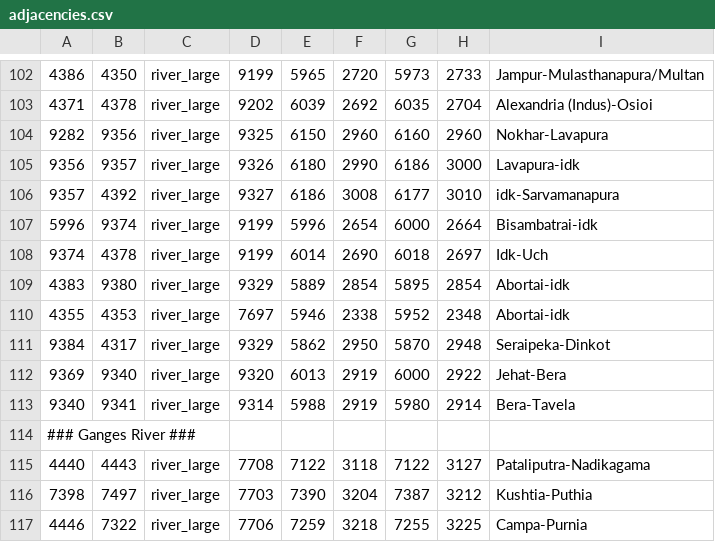
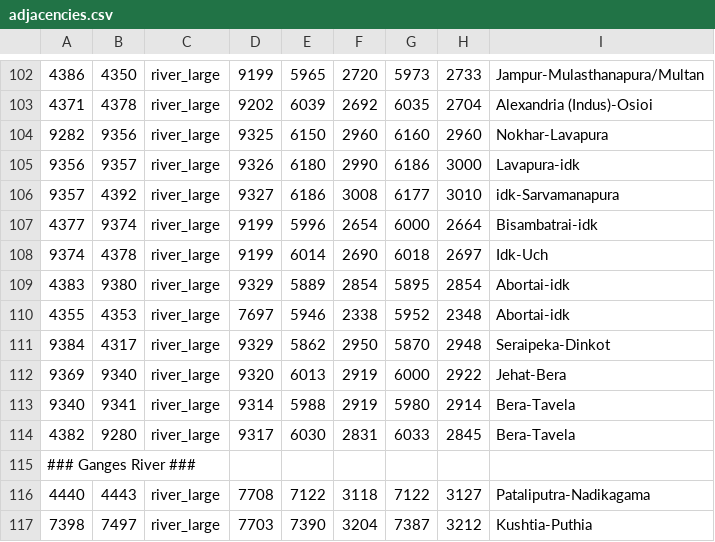
Before and after one commit to LinkLuver/Gift-of-the-Nile, a CSV file: map_data/adjacencies.csv, drawn as a sheet; only a part is shown, gaps mark what is left out; the shorter side is filled out with more unchanged rows.

```diff
--- a/map_data/adjacencies.csv
+++ b/map_data/adjacencies.csv
@@ -106,3 +106,3 @@
 9357;4392;river_large;9327;6186;3008;6177;3010;idk-Sarvamanapura
-5996;9374;river_large;9199;5996;2654;6000;2664;Bisambatrai-idk
+4377;9374;river_large;9199;5996;2654;6000;2664;Bisambatrai-idk
 9374;4378;river_large;9199;6014;2690;6018;2697;Idk-Uch
@@ -113,2 +113,3 @@
 9340;9341;river_large;9314;5988;2919;5980;2914;Bera-Tavela
+4382;9280;river_large;9317;6030;2831;6033;2845;Bera-Tavela
 ### Ganges River ###
```
Also changed, not shown: 9 other files.
